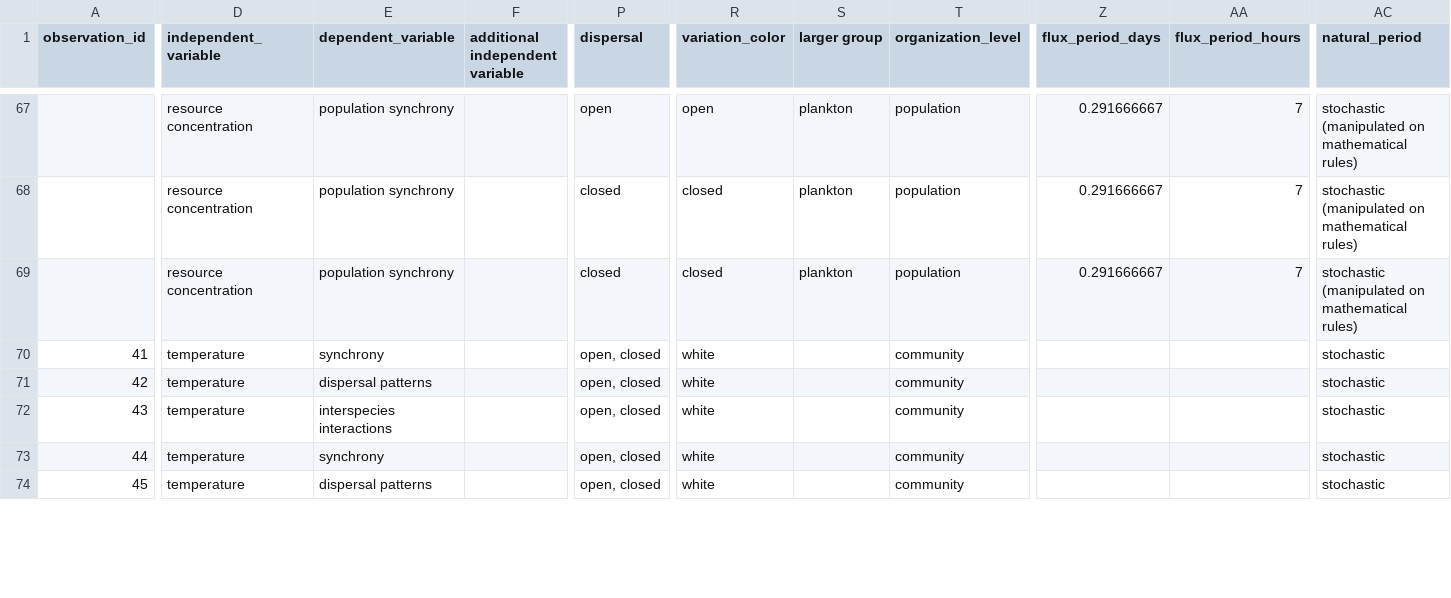
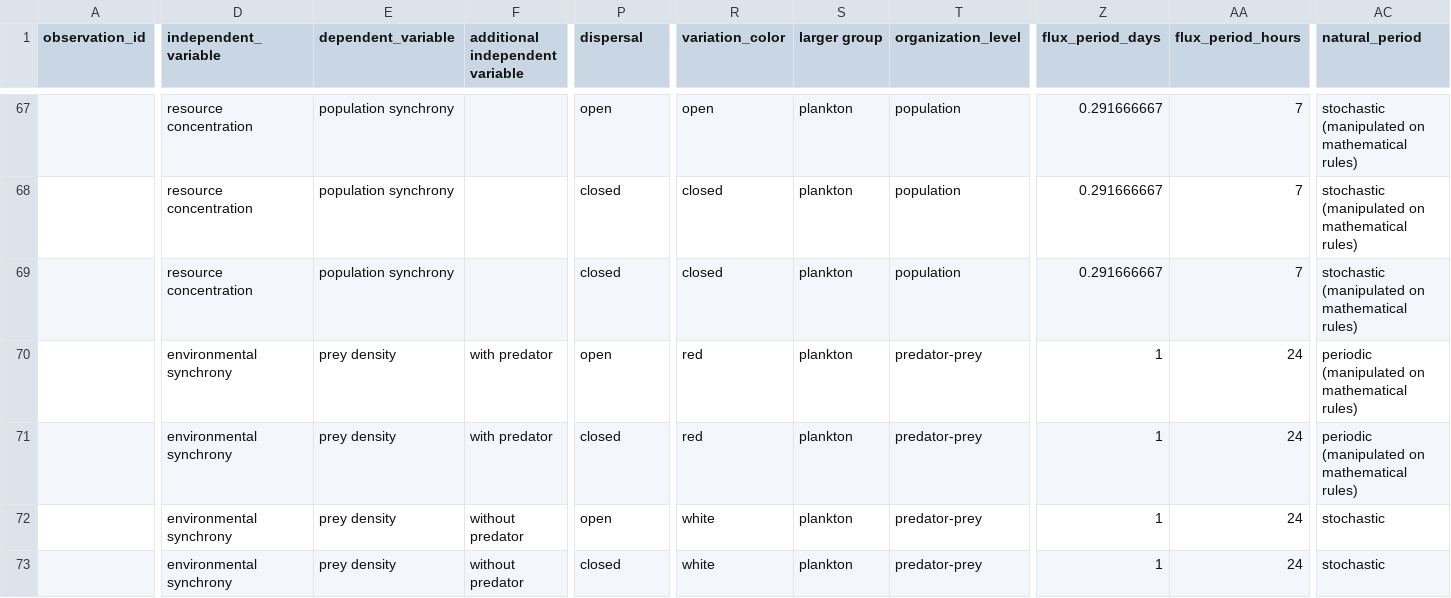
Before and after one commit to mslein/summer2020, a CSV file: varMATRIX.csv, drawn as a sheet; only a part is shown, gaps mark what is left out; removed rows and columns are numbered as before the commit, all else as after; rows hold the shown columns only; the diff covers the shown part only; the diff names each change by its address in the sheet, - before the commit and + after, or states it on an @@ line.

Commit message:
commiting to avoud merge conflict, adding in cooper et al to matrix

```diff
--- a/varMATRIX.csv
+++ b/varMATRIX.csv
@@ column A (observation_id) renumbered between rows 70 and 96 @@
-D70:D72 (independent_variable): temperature
+D70:D72 (independent_variable): environmental synchrony
-E70 (dependent_variable): synchrony
+E70 (dependent_variable): prey density
-F70:F71 (additional independent variable): (empty)
+F70:F71 (additional independent variable): with predator
-P70 (dispersal): open, closed
+P70 (dispersal): open
-R70:R71 (variation_color): white
+R70:R71 (variation_color): red
-S70:S72 (larger group): (empty)
+S70:S72 (larger group): plankton
-T70:T72 (organization_level): community
+T70:T72 (organization_level): predator-prey
-Z70:Z72 (flux_period_days): (empty)
+Z70:Z72 (flux_period_days): 1
-AA70:AA72 (flux_period_hours): (empty)
+AA70:AA72 (flux_period_hours): 24
-AC70:AC71 (natural_period): stochastic
+AC70:AC71 (natural_period): periodic (manipulated on mathematical rules)
-E71 (dependent_variable): dispersal patterns
+E71 (dependent_variable): prey density
-P71 (dispersal): open, closed
+P71 (dispersal): closed
-E72 (dependent_variable): interspecies interactions
+E72 (dependent_variable): prey density
-F72 (additional independent variable): (empty)
+F72 (additional independent variable): without predator
-P72 (dispersal): open, closed
+P72 (dispersal): open
-row 73: 44 | temperature | synchrony |  | open, closed | white |  | community |  |  | stochastic
-D73 (independent_variable): temperature
+D73 (independent_variable): environmental synchrony
-E73 (dependent_variable): dispersal patterns
+E73 (dependent_variable): prey density
-F73 (additional independent variable): (empty)
+F73 (additional independent variable): without predator
-P73 (dispersal): open, closed
+P73 (dispersal): closed
-S73 (larger group): (empty)
+S73 (larger group): plankton
-T73 (organization_level): community
+T73 (organization_level): predator-prey
-Z73 (flux_period_days): (empty)
+Z73 (flux_period_days): 1
-AA73 (flux_period_hours): (empty)
+AA73 (flux_period_hours): 24
```
Also changed, not shown: 9 added rows, 1 removed row and 13 edited cells elsewhere in this file, 3 other files.
